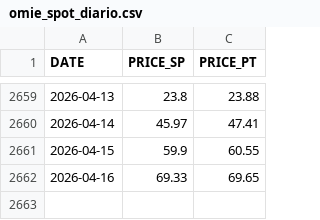
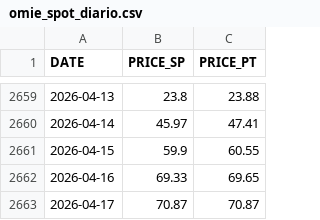
Before and after one commit to ArturoLopezWestbridge/energia-iberica-dashboard, a CSV file: data/omie_spot_diario.csv, drawn as a sheet; only a part is shown, gaps mark what is left out.

```diff
--- a/data/omie_spot_diario.csv
+++ b/data/omie_spot_diario.csv
@@ -2662 +2662,2 @@ DATE,PRICE_SP,PRICE_PT
 2026-04-16,69.33,69.65
+2026-04-17,70.87,70.87
```
Also changed, not shown: data/omie_spot_15min.csv, 2 other files.
